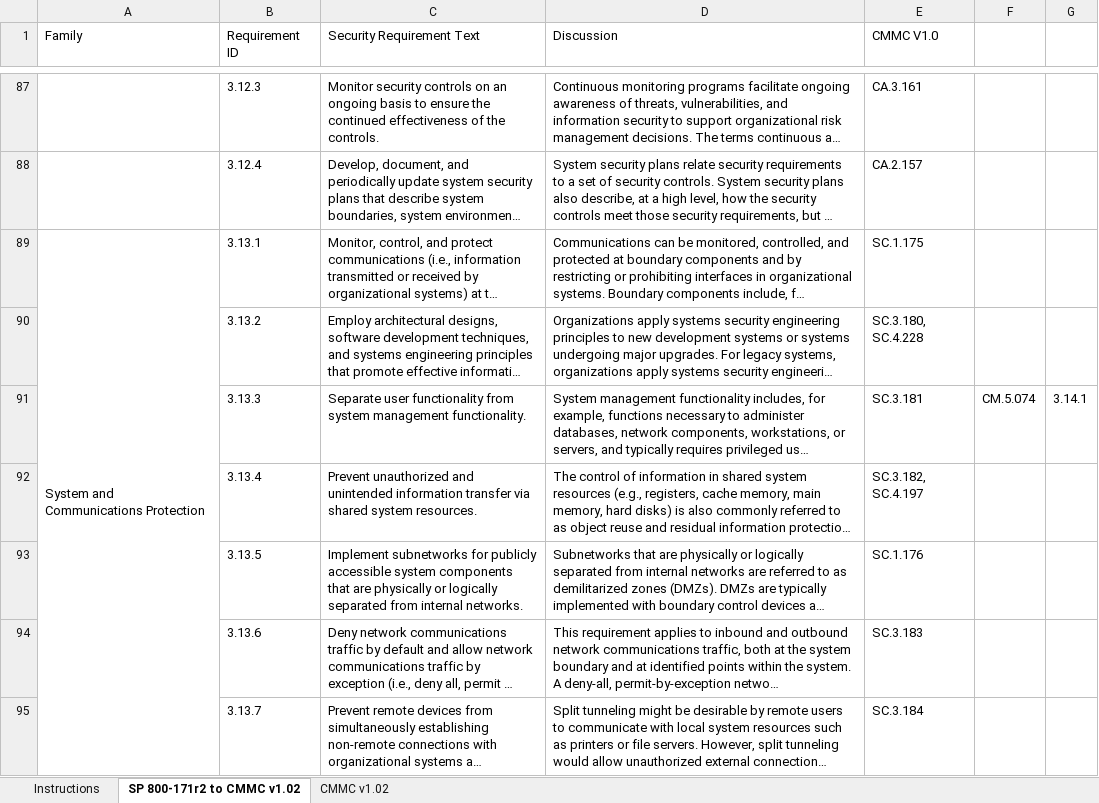
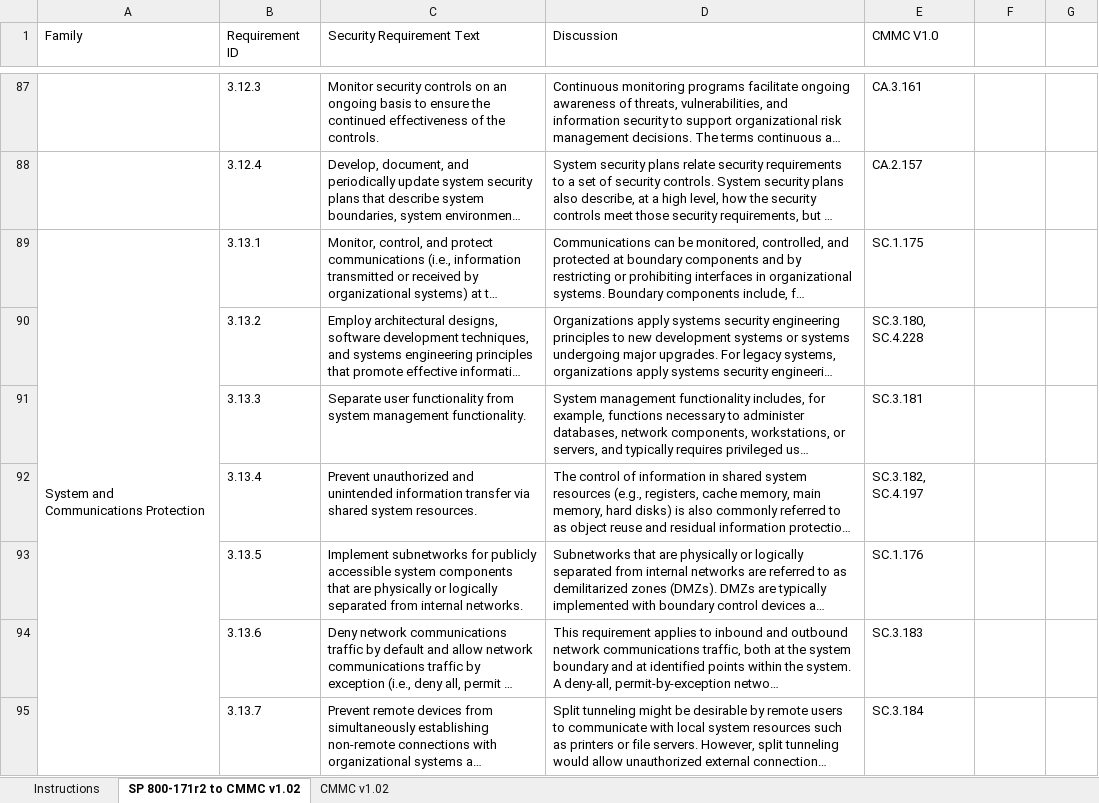
Before and after one commit to opticcyber/opticcyber.github.io, an Excel workbook: resources/templates/CMMC-profile-template-v1.02.xlsx, sheet SP 800-171r2 to CMMC v1.02, drawn as a sheet; only a part is shown, gaps mark what is left out; long unchanged cells end in …; values as stored, in another font and other column widths than the file's, no cell formats; the diff names each change by its address in the sheet, - before the commit and + after, or states it on an @@ line.

Commit message:
update CMMC profile

```diff
--- a/resources/templates/CMMC-profile-template-v1.02.xlsx (sheet SP 800-171r2 to CMMC v1.02)
+++ b/resources/templates/CMMC-profile-template-v1.02.xlsx (sheet SP 800-171r2 to CMMC v1.02)
-F91: CM.5.074
+F91: (empty)
-G91: 3.14.1
+G91: (empty)
```
Also changed, not shown: sheet CMMC v1.02, cell formats, charts or pictures, 1 other file.
